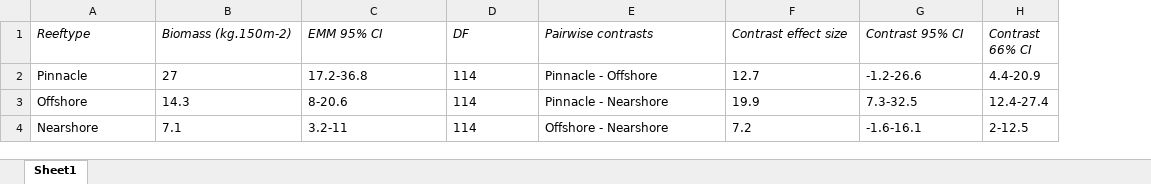
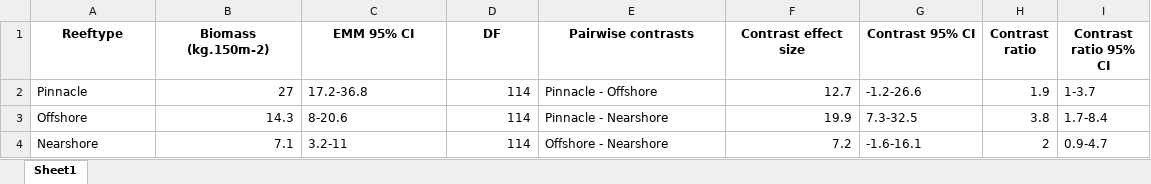
Before and after one commit to bjcresswell/KimbePreds, an Excel workbook: output/rtables/biompubdata.xlsx, sheet Sheet1, drawn as a sheet; values as stored, in another font and other column widths than the file's, no borders; removed rows and columns are numbered as before the commit, all else as after; the diff names each change by its address in the sheet, - before the commit and + after, or states it on an @@ line.

```diff
--- a/output/rtables/biompubdata.xlsx (sheet Sheet1)
+++ b/output/rtables/biompubdata.xlsx (sheet Sheet1)
-column H (Contrast 66% CI), rows 2-4: 4.4-20.9 | 12.4-27.4 | 2-12.5
+column H (Contrast ratio), rows 2-4: 1.9 | 3.8 | 2
+column I (Contrast ratio 95% CI), rows 2-4: 1-3.7 | 1.7-8.4 | 0.9-4.7
@@ A1:G1 bold: off → on, italic: on → off, alignment: left → center @@
-B2:B4 alignment: left
+B2:B4 alignment: right
-D2:D4 alignment: left
+D2:D4 alignment: right
-F2:F4 alignment: left
+F2:F4 alignment: right
```
Also changed, not shown: output/rtables/abunpubdata.xlsx, output/rtables/shanpubdata.xlsx, 25 other files.
